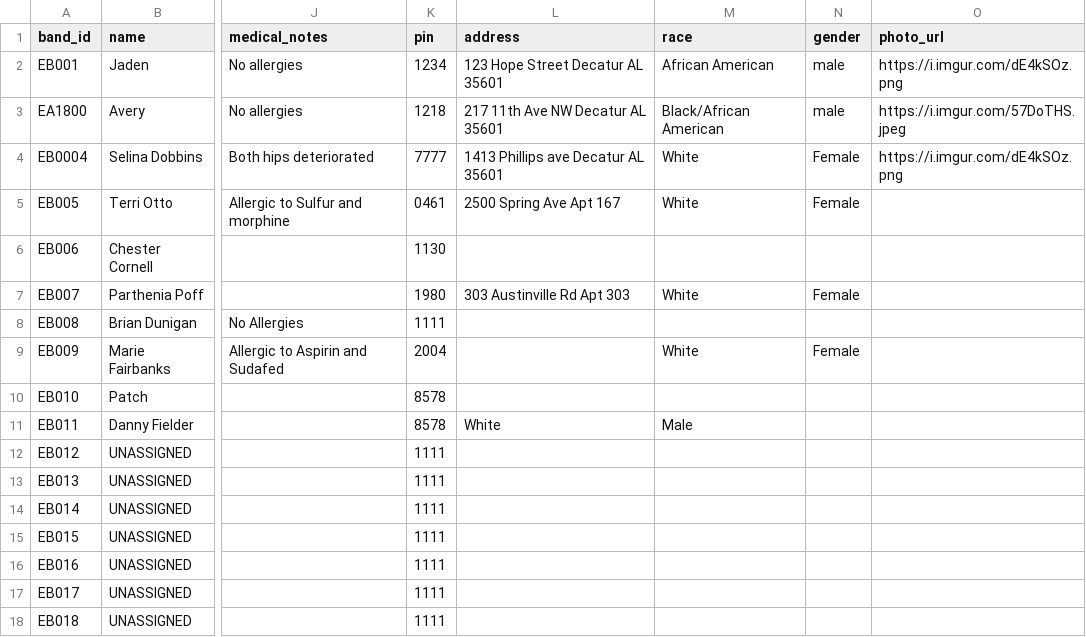
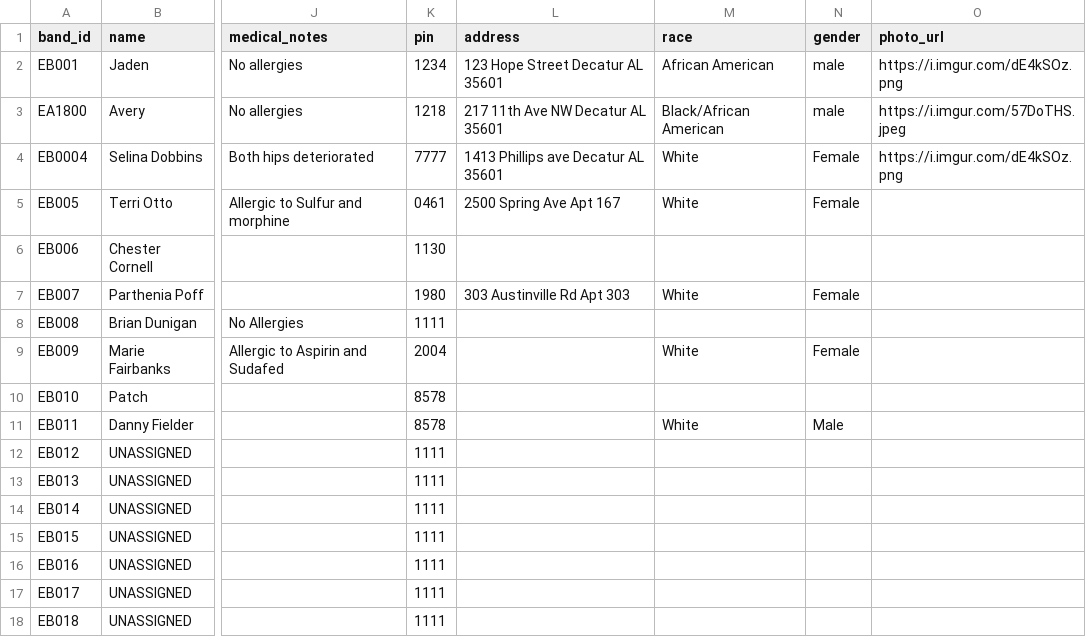
Before and after one commit to Ave4prezi/empowerbands, a CSV file: customers.csv, drawn as a sheet; only a part is shown, gaps mark what is left out; the diff names each change by its address in the sheet, - before the commit and + after, or states it on an @@ line.

Commit message:
Update customers.csv with new customer records
Replaced existing customer records with updated entries, correcting formatting and ensuring consistency.

```diff
--- a/customers.csv
+++ b/customers.csv
-L11 (address): White
+L11 (address): (empty)
-M11 (race): Male
+M11 (race): White
-N11 (gender): (empty)
+N11 (gender): Male
```
